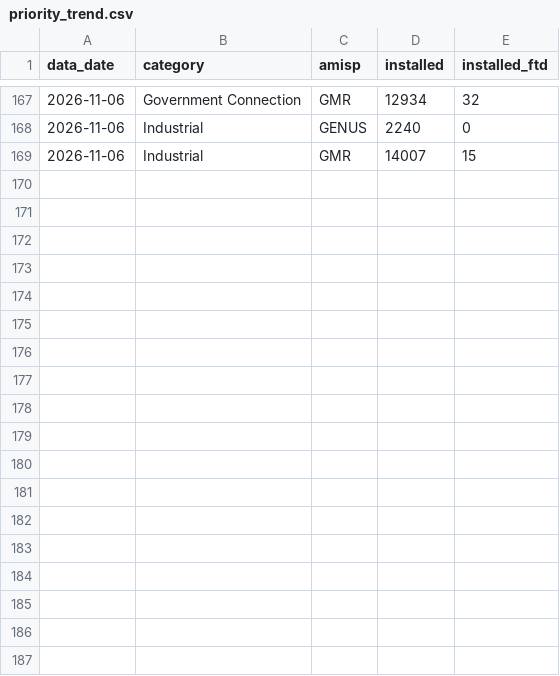
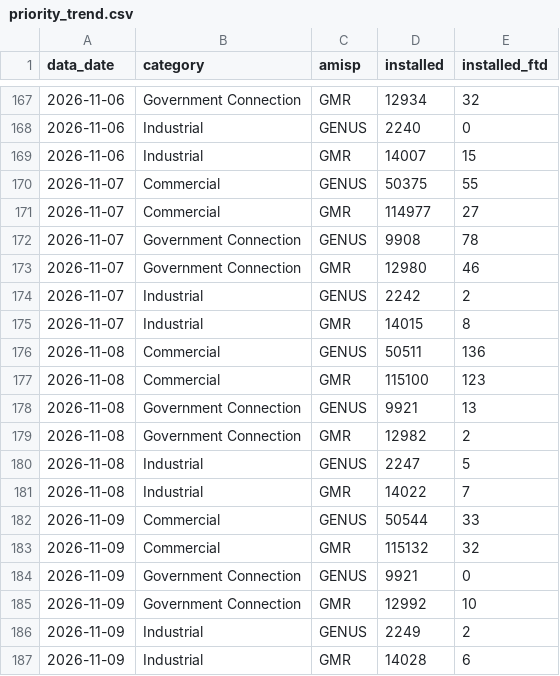
Before and after one commit to dvvnl-smart-meter-review/dvvnl-smart-meter-review.github.io, a CSV file: data/priority_trend.csv, drawn as a sheet; only a part is shown, gaps mark what is left out; the diff names each change by its address in the sheet, - before the commit and + after, or states it on an @@ line.

Commit message:
Data update 10.11.2026 11:24

```diff
--- a/data/priority_trend.csv
+++ b/data/priority_trend.csv
+row 170: 2026-11-07 | Commercial | GENUS | 50375 | 55
+row 171: 2026-11-07 | Commercial | GMR | 114977 | 27
+row 172: 2026-11-07 | Government Connection | GENUS | 9908 | 78
+row 173: 2026-11-07 | Government Connection | GMR | 12980 | 46
+row 174: 2026-11-07 | Industrial | GENUS | 2242 | 2
+row 175: 2026-11-07 | Industrial | GMR | 14015 | 8
+row 176: 2026-11-08 | Commercial | GENUS | 50511 | 136
+row 177: 2026-11-08 | Commercial | GMR | 115100 | 123
+row 178: 2026-11-08 | Government Connection | GENUS | 9921 | 13
+row 179: 2026-11-08 | Government Connection | GMR | 12982 | 2
+row 180: 2026-11-08 | Industrial | GENUS | 2247 | 5
+row 181: 2026-11-08 | Industrial | GMR | 14022 | 7
+row 182: 2026-11-09 | Commercial | GENUS | 50544 | 33
+row 183: 2026-11-09 | Commercial | GMR | 115132 | 32
+row 184: 2026-11-09 | Government Connection | GENUS | 9921 | 0
+row 185: 2026-11-09 | Government Connection | GMR | 12992 | 10
+row 186: 2026-11-09 | Industrial | GENUS | 2249 | 2
+row 187: 2026-11-09 | Industrial | GMR | 14028 | 6
```
Also changed, not shown: data/kpi_daily.csv, data/nsc_daily.csv, 2 other files.
